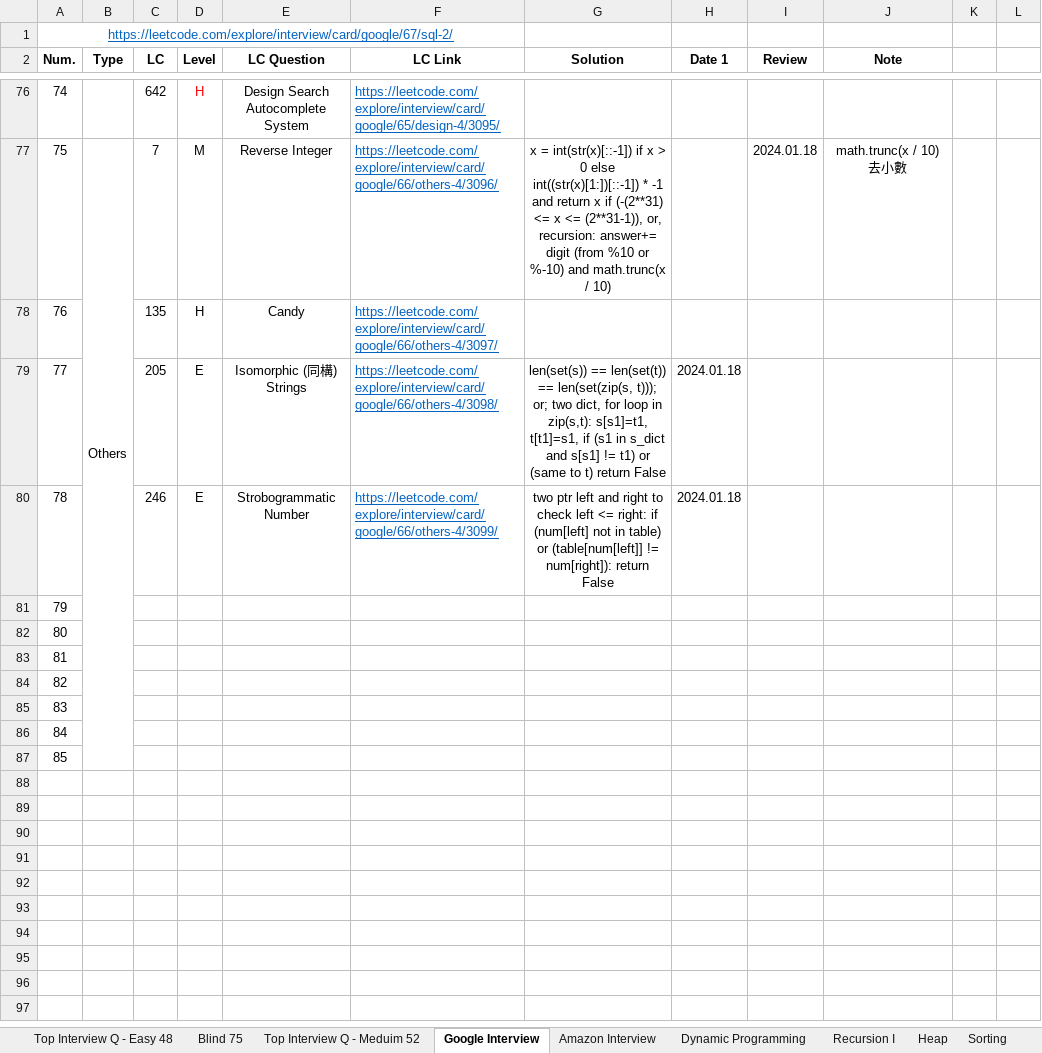
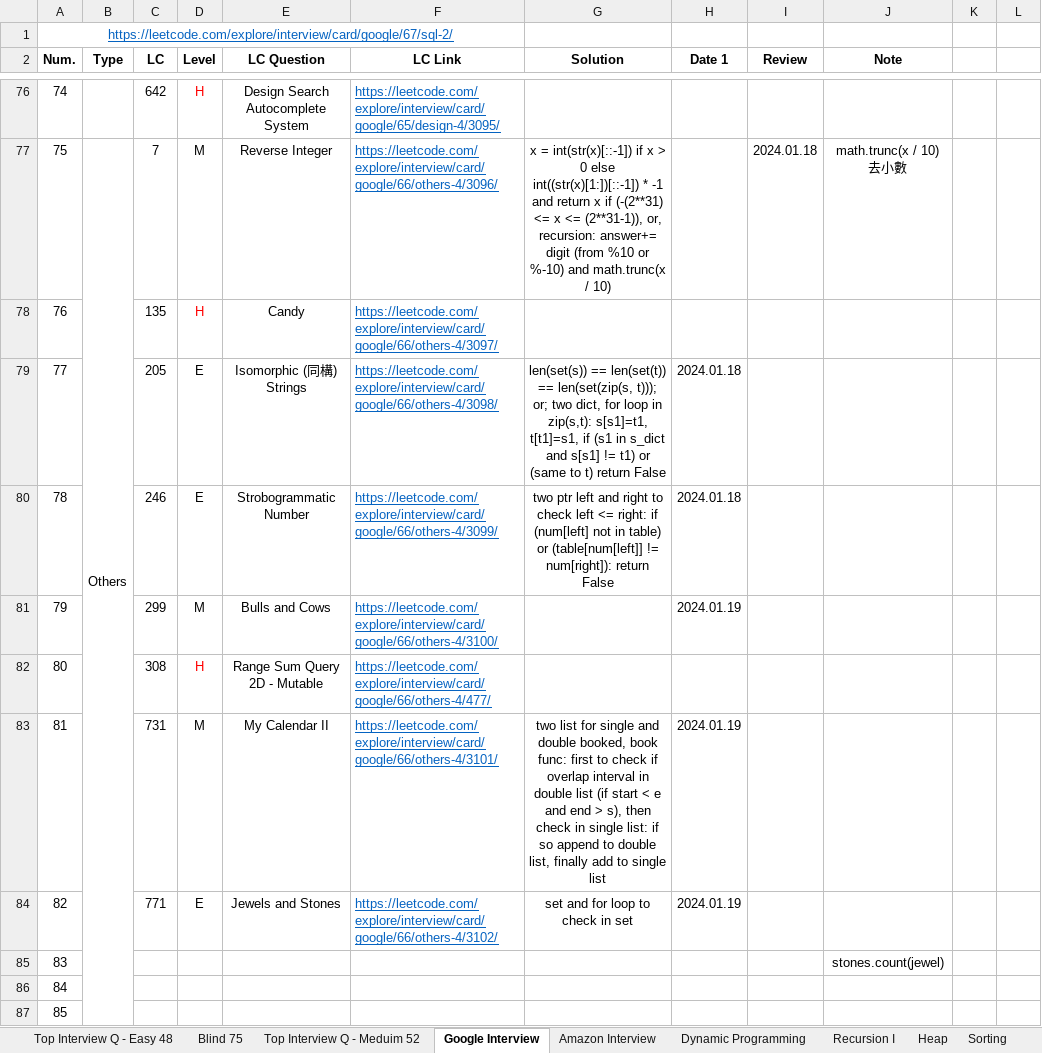
Before and after one commit to Ylieo816/Learning-Leetcode, an Excel workbook: LC Practice Progress.xlsx, sheet Google Interview, drawn as a sheet; only a part is shown, gaps mark what is left out; values as stored, in another font and other column widths than the file's, no borders; the diff names each change by its address in the sheet, - before the commit and + after, or states it on an @@ line.

Commit message:
[20240119] Google Interview (85) 75-78

```diff
--- a/LC Practice Progress.xlsx (sheet Google Interview)
+++ b/LC Practice Progress.xlsx (sheet Google Interview)
-D78 text colour: black
+D78 text colour: #FF0000
-C81 (LC): (empty)
+C81 (LC): 299
-D81 (Level): (empty)
+D81 (Level): M
-E81 (LC Question): (empty)
+E81 (LC Question): Bulls and Cows
-F81 (LC Link): (empty)
+F81 (LC Link): https://leetcode.com/explore/interview/card/google/66/others-4/3100/
-H81 (Date 1): (empty)
+H81 (Date 1): 2024.01.19
-C82 (LC): (empty)
+C82 (LC): 308
-D82 (Level): (empty)
+D82 (Level): H
-E82 (LC Question): (empty)
+E82 (LC Question): Range Sum Query 2D - Mutable
-F82 (LC Link): (empty)
+F82 (LC Link): https://leetcode.com/explore/interview/card/google/66/others-4/477/
-C83 (LC): (empty)
+C83 (LC): 731
-D83 (Level): (empty)
+D83 (Level): M
-E83 (LC Question): (empty)
+E83 (LC Question): My Calendar II
-F83 (LC Link): (empty)
+F83 (LC Link): https://leetcode.com/explore/interview/card/google/66/others-4/3101/
-G83 (Solution): (empty)
+G83 (Solution): two list for single and double booked, book func: first to check if overlap interval in double list (if start < e and end > s), then check in single list: if so append to double list, finally add to single list
-H83:H84 (Date 1): (empty)
+H83:H84 (Date 1): 2024.01.19
-C84 (LC): (empty)
+C84 (LC): 771
-D84 (Level): (empty)
+D84 (Level): E
-E84 (LC Question): (empty)
+E84 (LC Question): Jewels and Stones
-F84 (LC Link): (empty)
+F84 (LC Link): https://leetcode.com/explore/interview/card/google/66/others-4/3102/
-G84 (Solution): (empty)
+G84 (Solution): set and for loop to check in set
-J85 (Note): (empty)
+J85 (Note): stones.count(jewel)
```
Also changed, not shown: 4 other files.
